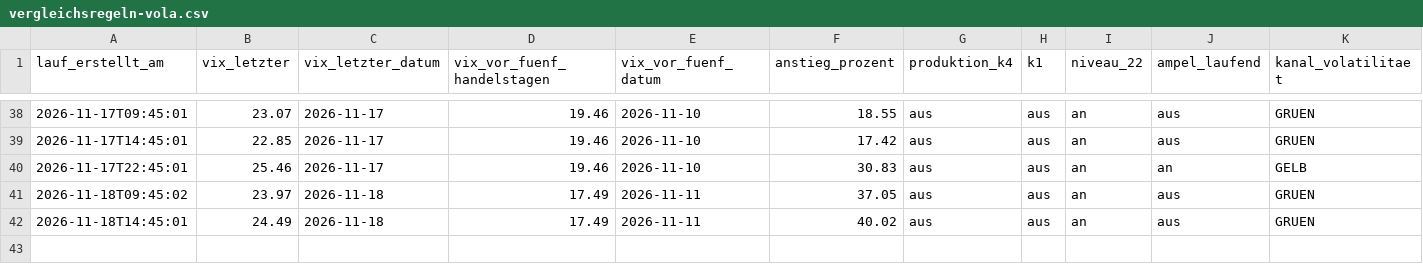
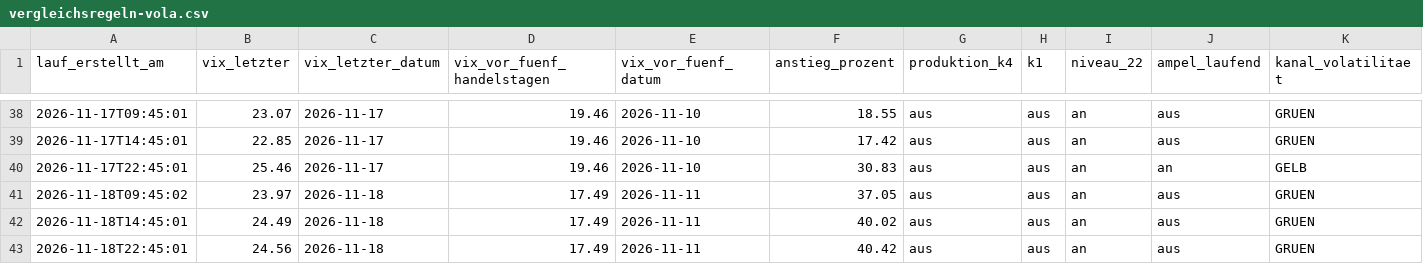
Before and after one commit to ssptpas/fws-daten, a CSV file: vergleichsregeln-vola.csv, drawn as a sheet; only a part is shown, gaps mark what is left out; rows hold the shown columns only; the diff names each change by its address in the sheet, - before the commit and + after, or states it on an @@ line.

```diff
--- a/vergleichsregeln-vola.csv
+++ b/vergleichsregeln-vola.csv
+row 43: 2026-11-18T22:45:01 | 24.56 | 2026-11-18 | 17.49 | 2026-11-11 | 40.42 | aus | aus | an | aus | GRUEN
```
Also changed, not shown: kennzahlen-verlauf.csv, oel_spot_termin.csv, 4 other files.
